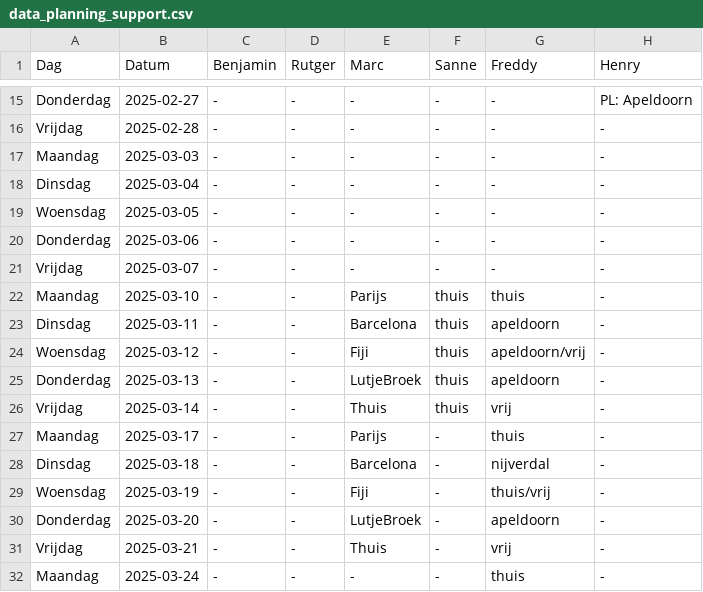
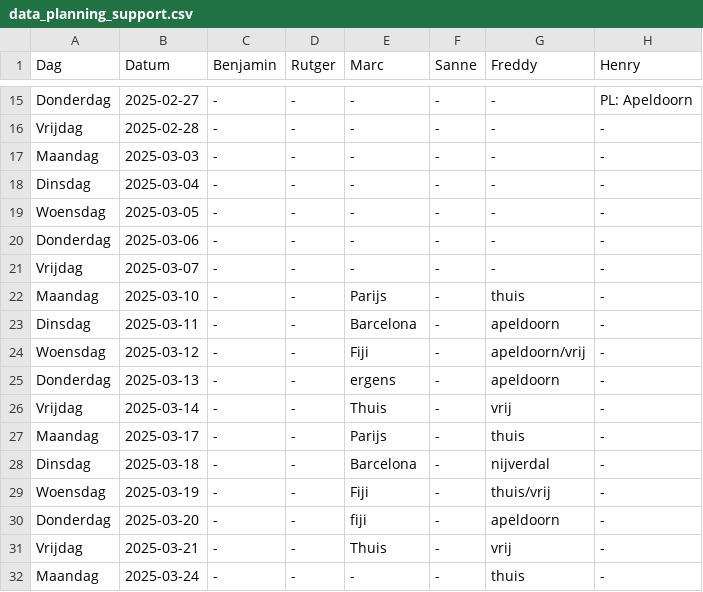
Before and after one commit to Britttvg/planning-tool, a CSV file: src/data/data_planning_support.csv, drawn as a sheet; only a part is shown, gaps mark what is left out; the diff names each change by its address in the sheet, - before the commit and + after, or states it on an @@ line.

Commit message:
Update CSV src/data/data_planning_support.csv, time 2025-03-11 10:29:01.529615

```diff
--- a/src/data/data_planning_support.csv
+++ b/src/data/data_planning_support.csv
-F22:F26 (Sanne): thuis
+F22:F26 (Sanne): -
-E25 (Marc): LutjeBroek
+E25 (Marc): ergens
-E30 (Marc): LutjeBroek
+E30 (Marc): fiji
```
